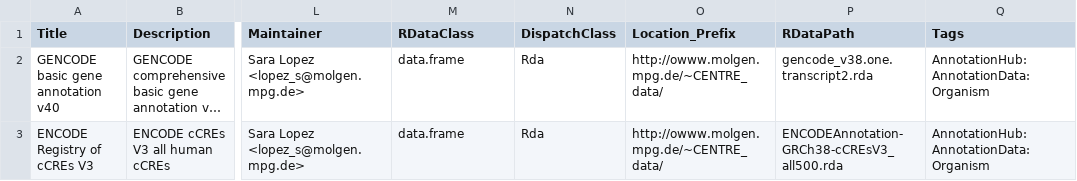
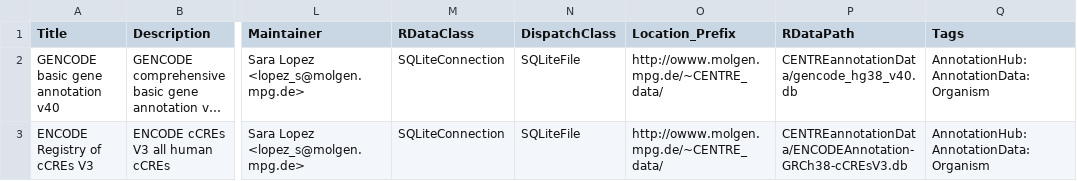
Before and after one commit to slrvv/CENTREannotation, a CSV file: inst/extdata/metadata.csv, drawn as a sheet; only a part is shown, gaps mark what is left out; long unchanged cells end in …; the diff names each change by its address in the sheet, - before the commit and + after, or states it on an @@ line.

Commit message:
metadata.csv update

```diff
--- a/inst/extdata/metadata.csv
+++ b/inst/extdata/metadata.csv
-M2:M3 (RDataClass): data.frame
+M2:M3 (RDataClass): SQLiteConnection
-N2:N3 (DispatchClass): Rda
+N2:N3 (DispatchClass): SQLiteFile
-P2 (RDataPath): gencode_v38.one.transcript2.rda
+P2 (RDataPath): CENTREannotationData/gencode_hg38_v40.db
-P3 (RDataPath): ENCODEAnnotation-GRCh38-cCREsV3_all500.rda
+P3 (RDataPath): CENTREannotationData/ENCODEAnnotation-GRCh38-cCREsV3.db
```
Also changed, not shown: 1 other file.
